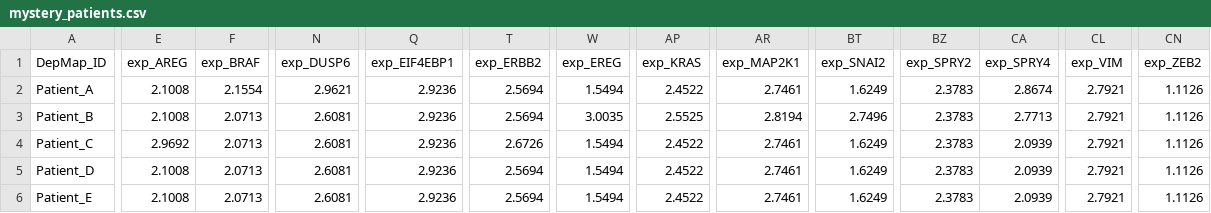
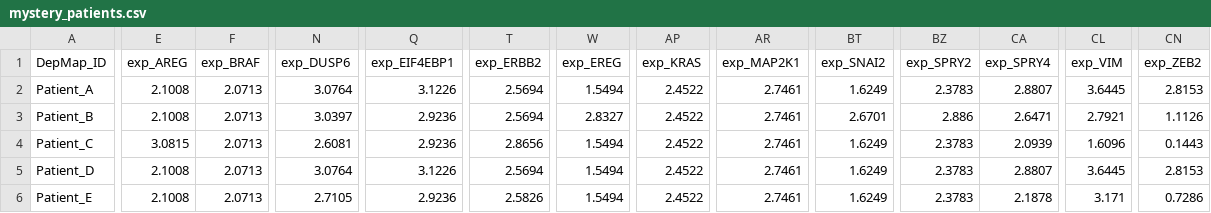
Before and after one commit to cr546-collab/bme2080-module3, a CSV file: mystery_patients.csv, drawn as a sheet; only a part is shown, gaps mark what is left out; the diff covers the shown part only; the diff names each change by its address in the sheet, - before the commit and + after, or states it on an @@ line.

Commit message:
Add files via upload

```diff
--- a/mystery_patients.csv
+++ b/mystery_patients.csv
-F2 (exp_BRAF): 2.1554
+F2 (exp_BRAF): 2.0713
-N2 (exp_DUSP6): 2.9621
+N2 (exp_DUSP6): 3.0764
-Q2 (exp_EIF4EBP1): 2.9236
+Q2 (exp_EIF4EBP1): 3.1226
-CA2 (exp_SPRY4): 2.8674
+CA2 (exp_SPRY4): 2.8807
-CL2 (exp_VIM): 2.7921
+CL2 (exp_VIM): 3.6445
-CN2 (exp_ZEB2): 1.1126
+CN2 (exp_ZEB2): 2.8153
-N3 (exp_DUSP6): 2.6081
+N3 (exp_DUSP6): 3.0397
-W3 (exp_EREG): 3.0035
+W3 (exp_EREG): 2.8327
-AP3 (exp_KRAS): 2.5525
+AP3 (exp_KRAS): 2.4522
-AR3 (exp_MAP2K1): 2.8194
+AR3 (exp_MAP2K1): 2.7461
-BT3 (exp_SNAI2): 2.7496
+BT3 (exp_SNAI2): 2.6701
-BZ3 (exp_SPRY2): 2.3783
+BZ3 (exp_SPRY2): 2.886
-CA3 (exp_SPRY4): 2.7713
+CA3 (exp_SPRY4): 2.6471
-E4 (exp_AREG): 2.9692
+E4 (exp_AREG): 3.0815
-T4 (exp_ERBB2): 2.6726
+T4 (exp_ERBB2): 2.8656
-CL4 (exp_VIM): 2.7921
+CL4 (exp_VIM): 1.6096
-CN4 (exp_ZEB2): 1.1126
+CN4 (exp_ZEB2): 0.1443
-N5 (exp_DUSP6): 2.6081
+N5 (exp_DUSP6): 3.0764
-Q5 (exp_EIF4EBP1): 2.9236
+Q5 (exp_EIF4EBP1): 3.1226
-CA5 (exp_SPRY4): 2.0939
+CA5 (exp_SPRY4): 2.8807
-CL5 (exp_VIM): 2.7921
+CL5 (exp_VIM): 3.6445
-CN5 (exp_ZEB2): 1.1126
+CN5 (exp_ZEB2): 2.8153
-N6 (exp_DUSP6): 2.6081
+N6 (exp_DUSP6): 2.7105
-T6 (exp_ERBB2): 2.5694
+T6 (exp_ERBB2): 2.5826
-CA6 (exp_SPRY4): 2.0939
+CA6 (exp_SPRY4): 2.1878
-CL6 (exp_VIM): 2.7921
+CL6 (exp_VIM): 3.171
-CN6 (exp_ZEB2): 1.1126
+CN6 (exp_ZEB2): 0.7286
```
Also changed, not shown: 7 edited cells elsewhere in this file.
